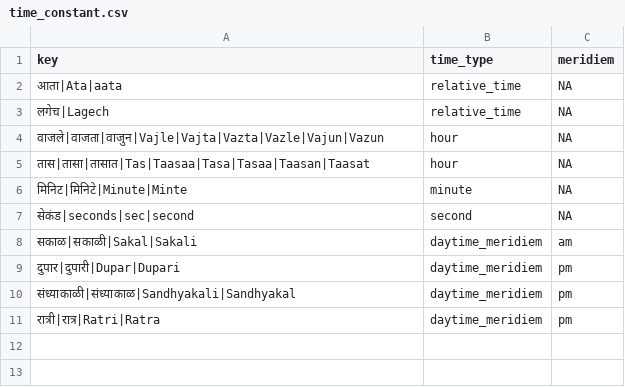
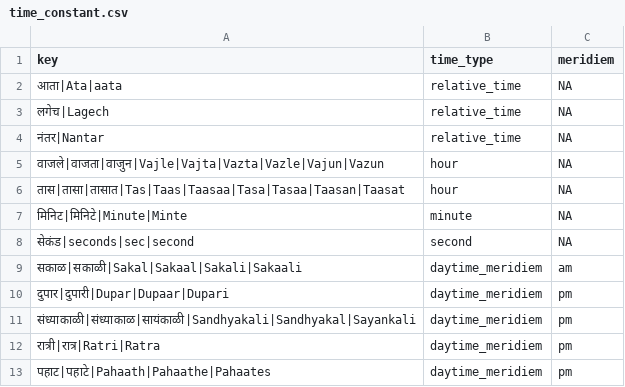
Before and after one commit to hellohaptik/chatbot_ner, a CSV file: ner_v2/detectors/temporal/time/mr/data/time_constant.csv, drawn as a sheet.

Commit message:
Modified marathi date time and numeral

```diff
--- a/ner_v2/detectors/temporal/time/mr/data/time_constant.csv
+++ b/ner_v2/detectors/temporal/time/mr/data/time_constant.csv
@@ -3,9 +3,11 @@ key,time_type,meridiem
 लगेच|Lagech,relative_time,NA
+नंतर|Nantar,relative_time,NA
 वाजले|वाजता|वाजुन|Vajle|Vajta|Vazta|Vazle|Vajun|Vazun,hour,NA
-तास|तासा|तासात|Tas|Taasaa|Tasa|Tasaa|Taasan|Taasat,hour,NA
+तास|तासा|तासात|Tas|Taas|Taasaa|Tasa|Tasaa|Taasan|Taasat,hour,NA
 मिनिट|मिनिटे|Minute|Minte,minute,NA
 सेकंड|seconds|sec|second,second,NA
-सकाळ|सकाळी|Sakal|Sakali,daytime_meridiem,am
-दुपार|दुपारी|Dupar|Dupari,daytime_meridiem,pm
-संध्याकाळी|संध्याकाळ|Sandhyakali|Sandhyakal,daytime_meridiem,pm
+सकाळ|सकाळी|Sakal|Sakaal|Sakali|Sakaali,daytime_meridiem,am
+दुपार|दुपारी|Dupar|Dupaar|Dupari,daytime_meridiem,pm
+संध्याकाळी|संध्याकाळ|सायंकाळी|Sandhyakali|Sandhyakal|Sayankali,daytime_meridiem,pm
 रात्री|रात्र|Ratri|Ratra,daytime_meridiem,pm
+पहाट|पहाटे|Pahaath|Pahaathe|Pahaates,daytime_meridiem,pm
```
Also changed, not shown: 3 other files.
